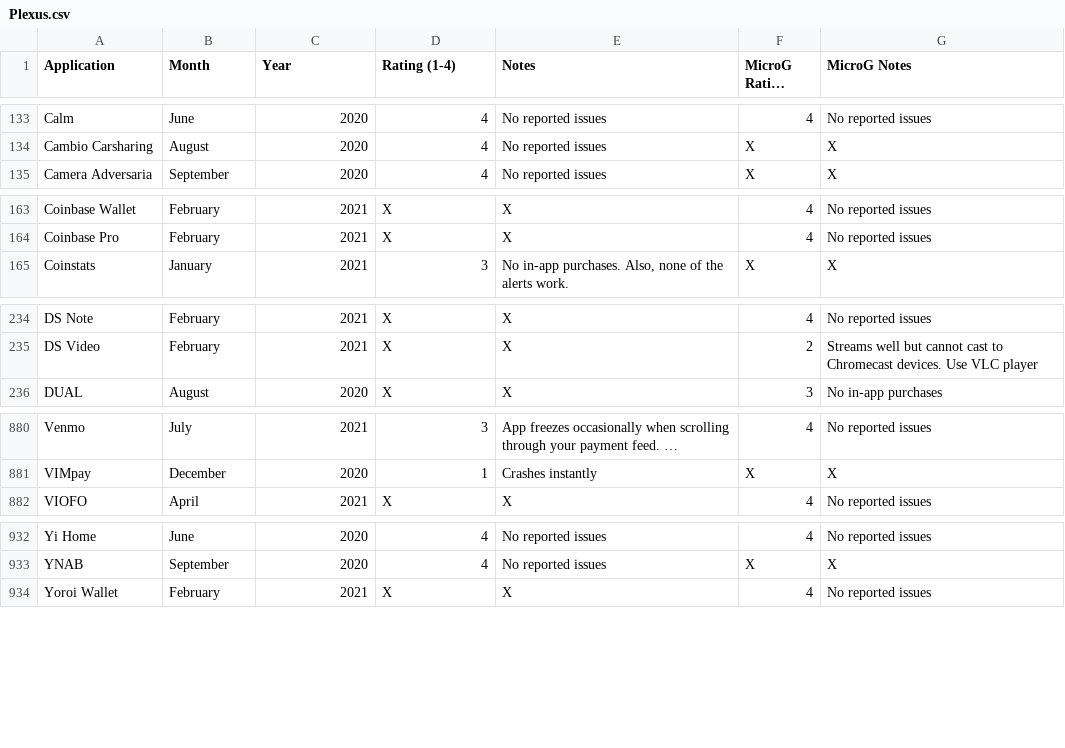
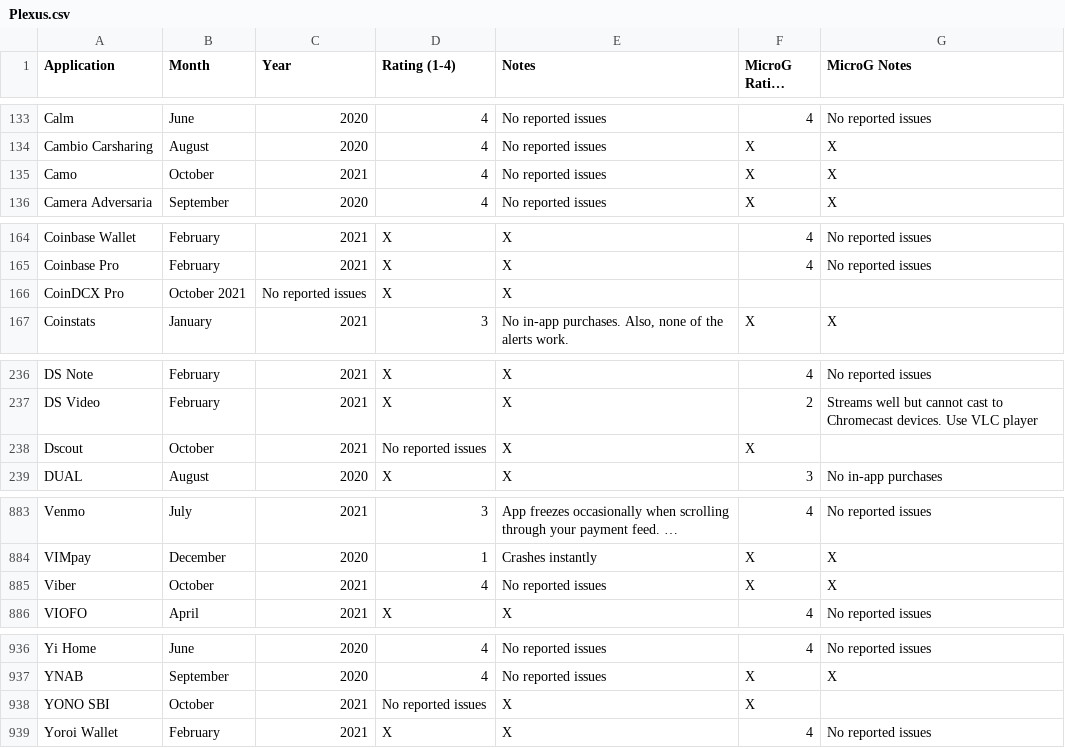
Before and after one commit to techlore/plexus, a CSV file: src/data/Plexus.csv, drawn as a sheet; only a part is shown, gaps mark what is left out; long unchanged cells end in …; the diff covers the shown part only; the diff names each change by its address in the sheet, - before the commit and + after, or states it on an @@ line.

Commit message:
app updates (#234)
* Update Plexus.csv

* Update Plexus.csv

* Update Plexus.csv

* Updated and added apps

Co-authored-by: Tom Konidas <tomkonidas@protonmail.ch>

```diff
--- a/src/data/Plexus.csv
+++ b/src/data/Plexus.csv
+row 135: Camo | October | 2021 | 4 | No reported issues | X | X
+row 166: CoinDCX Pro | October 2021 | No reported issues | X | X
+row 238: Dscout | October | 2021 | No reported issues | X | X
+row 885: Viber | October | 2021 | 4 | No reported issues | X | X
+row 938: YONO SBI | October | 2021 | No reported issues | X | X
```
Also changed, not shown: 7 edited cells elsewhere in this file.
